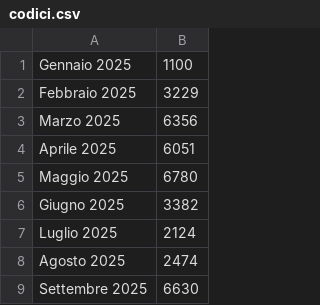
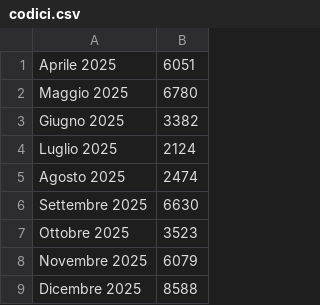
Before and after one commit to damianopin/codice-sbarra, a CSV file: codici.csv, drawn as a sheet; only a part is shown; the shorter side is filled out with more unchanged rows; the diff names each change by its address in the sheet, - before the commit and + after, or states it on an @@ line.

Commit message:
Update codici.csv

```diff
--- a/codici.csv
+++ b/codici.csv
-row 1: Gennaio 2025 | 1100
-row 2: Febbraio 2025 | 3229
-row 3: Marzo 2025 | 6356
```
